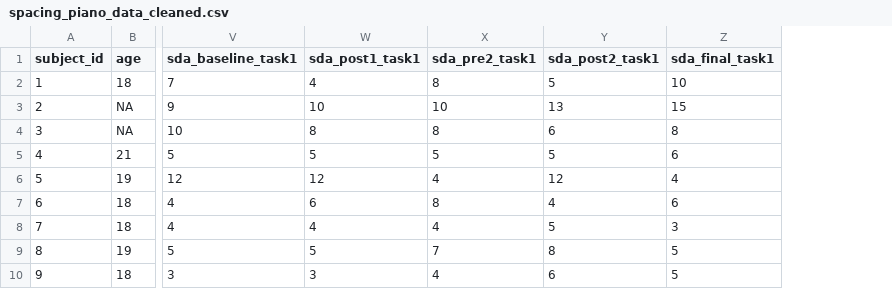
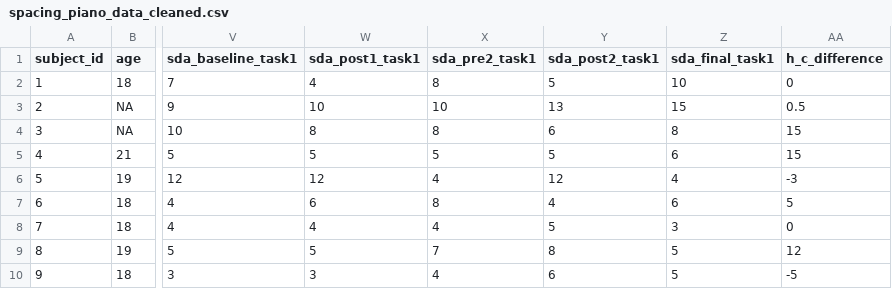
Before and after one commit to crashkurs-statistik-ezw/crashkurs_r_projekt_3_loesung, a CSV file: data/cleaned/spacing_piano_data_cleaned.csv, drawn as a sheet; only a part is shown, gaps mark what is left out; the diff names each change by its address in the sheet, - before the commit and + after, or states it on an @@ line.

```diff
--- a/data/cleaned/spacing_piano_data_cleaned.csv
+++ b/data/cleaned/spacing_piano_data_cleaned.csv
+column AA (h_c_difference), rows 2-10: 0 | 0.5 | 15 | 15 | -3 | 5 | 0 | 12 | -5
```
Also changed, not shown: 6 other files.
